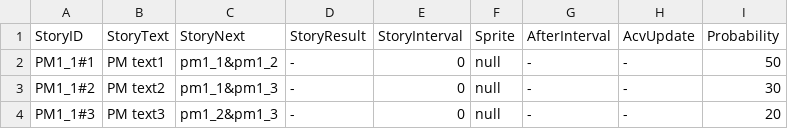
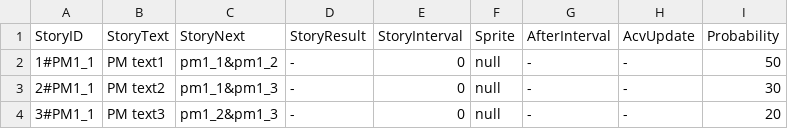
Before and after one commit to SHT4196/Academia, a CSV file: Assets/Resources/PME.csv, drawn as a sheet.

```diff
--- a/Assets/Resources/PME.csv
+++ b/Assets/Resources/PME.csv
@@ -1,4 +1,4 @@
 StoryID,StoryText,StoryNext,StoryResult,StoryInterval,Sprite,AfterInterval,AcvUpdate,Probability
-PM1_1#1,PM text1,pm1_1&pm1_2,-,0,null,-,-,50
-PM1_1#2,PM text2,pm1_1&pm1_3,-,0,null,-,-,30
-PM1_1#3,PM text3,pm1_2&pm1_3,-,0,null,-,-,20
+1#PM1_1,PM text1,pm1_1&pm1_2,-,0,null,-,-,50
+2#PM1_1,PM text2,pm1_1&pm1_3,-,0,null,-,-,30
+3#PM1_1,PM text3,pm1_2&pm1_3,-,0,null,-,-,20
```
Also changed, not shown: Assets/Resources/ME_choice.csv, 2 other files.
